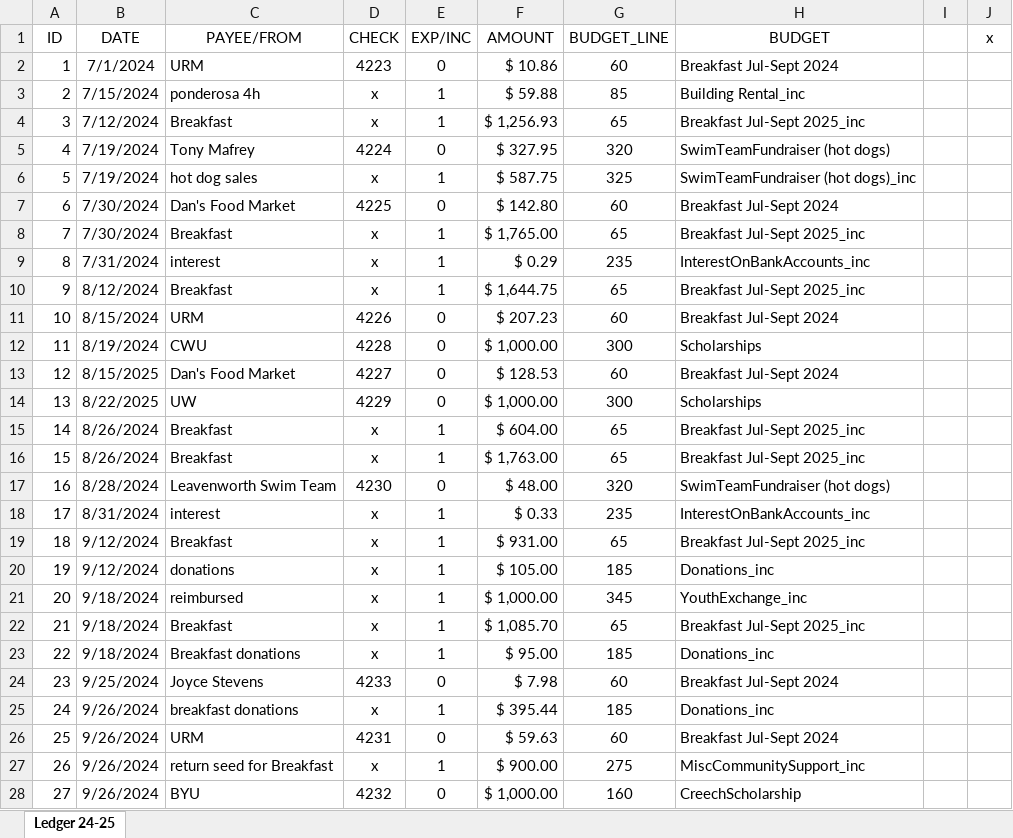
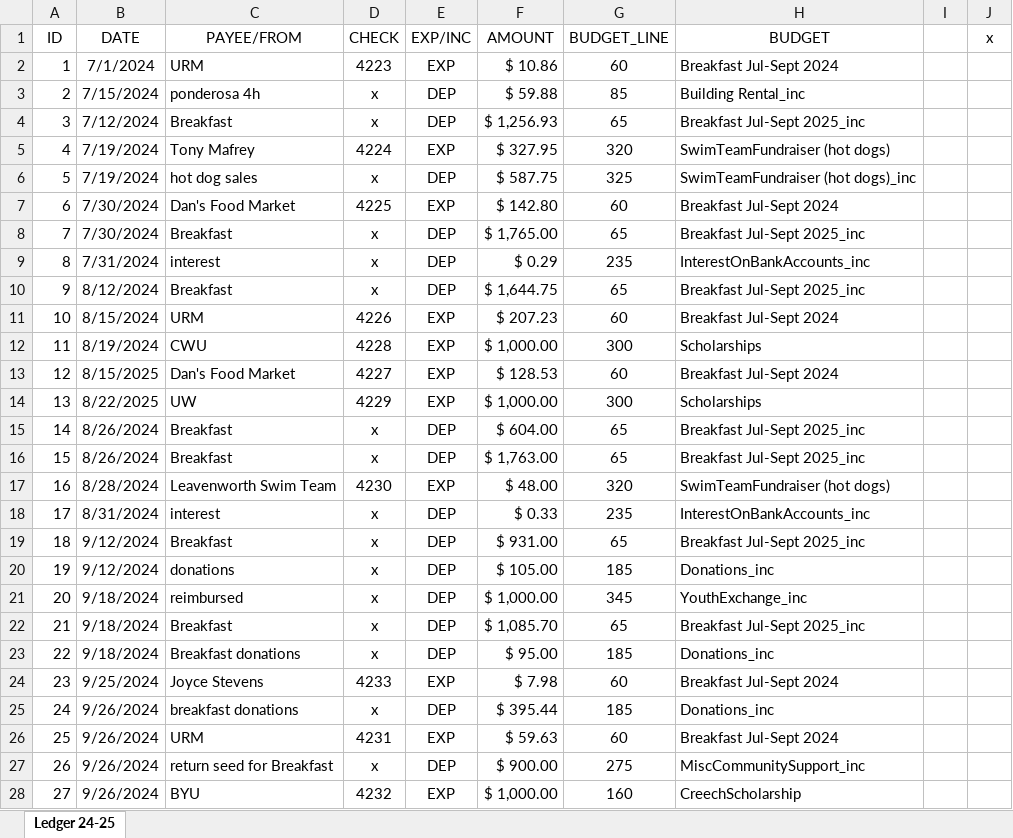
Before and after one commit to danelson813/we-serve, an Excel workbook: data/Ledger 25.xlsx, sheet Ledger 24-25, drawn as a sheet; only a part is shown; values as stored, in another font and other column widths than the file's, no borders; the diff covers the shown part only; the diff names each change by its address in the sheet, - before the commit and + after, or states it on an @@ line.

```diff
--- a/data/Ledger 25.xlsx (sheet Ledger 24-25)
+++ b/data/Ledger 25.xlsx (sheet Ledger 24-25)
-E2 (EXP/INC): 0
+E2 (EXP/INC): EXP
-E3:E4 (EXP/INC): 1
+E3:E4 (EXP/INC): DEP
-E5 (EXP/INC): 0
+E5 (EXP/INC): EXP
-E6 (EXP/INC): 1
+E6 (EXP/INC): DEP
-E7 (EXP/INC): 0
+E7 (EXP/INC): EXP
-E8:E10 (EXP/INC): 1
+E8:E10 (EXP/INC): DEP
-E11:E14 (EXP/INC): 0
+E11:E14 (EXP/INC): EXP
-E15:E16 (EXP/INC): 1
+E15:E16 (EXP/INC): DEP
-E17 (EXP/INC): 0
+E17 (EXP/INC): EXP
-E18:E23 (EXP/INC): 1
+E18:E23 (EXP/INC): DEP
-E24 (EXP/INC): 0
+E24 (EXP/INC): EXP
-E25 (EXP/INC): 1
+E25 (EXP/INC): DEP
-E26 (EXP/INC): 0
+E26 (EXP/INC): EXP
-E27 (EXP/INC): 1
+E27 (EXP/INC): DEP
-E28 (EXP/INC): 0
+E28 (EXP/INC): EXP
```
Also changed, not shown: other rows of this sheet, data/ADMIN Ledger 2024-5.xlsx, data/accounts.xlsx.
